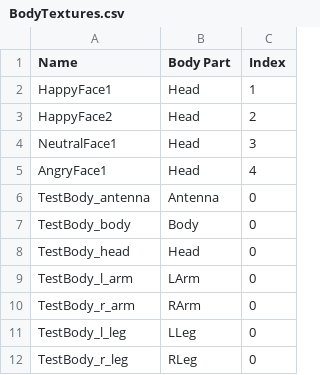
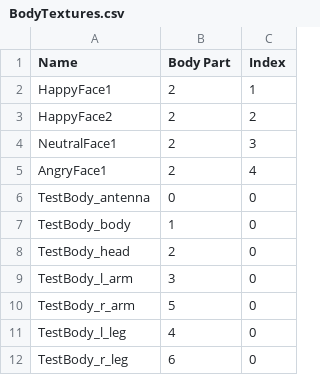
Before and after one commit to curiouslearning/AssessmentApp, a CSV file: Assets/BodyTextures.csv, drawn as a sheet.

```diff
--- a/Assets/BodyTextures.csv
+++ b/Assets/BodyTextures.csv
@@ -1,12 +1,12 @@
 Name,Body Part,Index
-HappyFace1,Head,1
-HappyFace2,Head,2
-NeutralFace1,Head,3
-AngryFace1,Head,4
-TestBody_antenna,Antenna,0
-TestBody_body,Body,0
-TestBody_head,Head,0
-TestBody_l_arm,LArm,0
-TestBody_r_arm,RArm,0
-TestBody_l_leg,LLeg,0
-TestBody_r_leg,RLeg,0
+HappyFace1,2,1
+HappyFace2,2,2
+NeutralFace1,2,3
+AngryFace1,2,4
+TestBody_antenna,0,0
+TestBody_body,1,0
+TestBody_head,2,0
+TestBody_l_arm,3,0
+TestBody_r_arm,5,0
+TestBody_l_leg,4,0
+TestBody_r_leg,6,0
```
Also changed, not shown: 4 other files.
